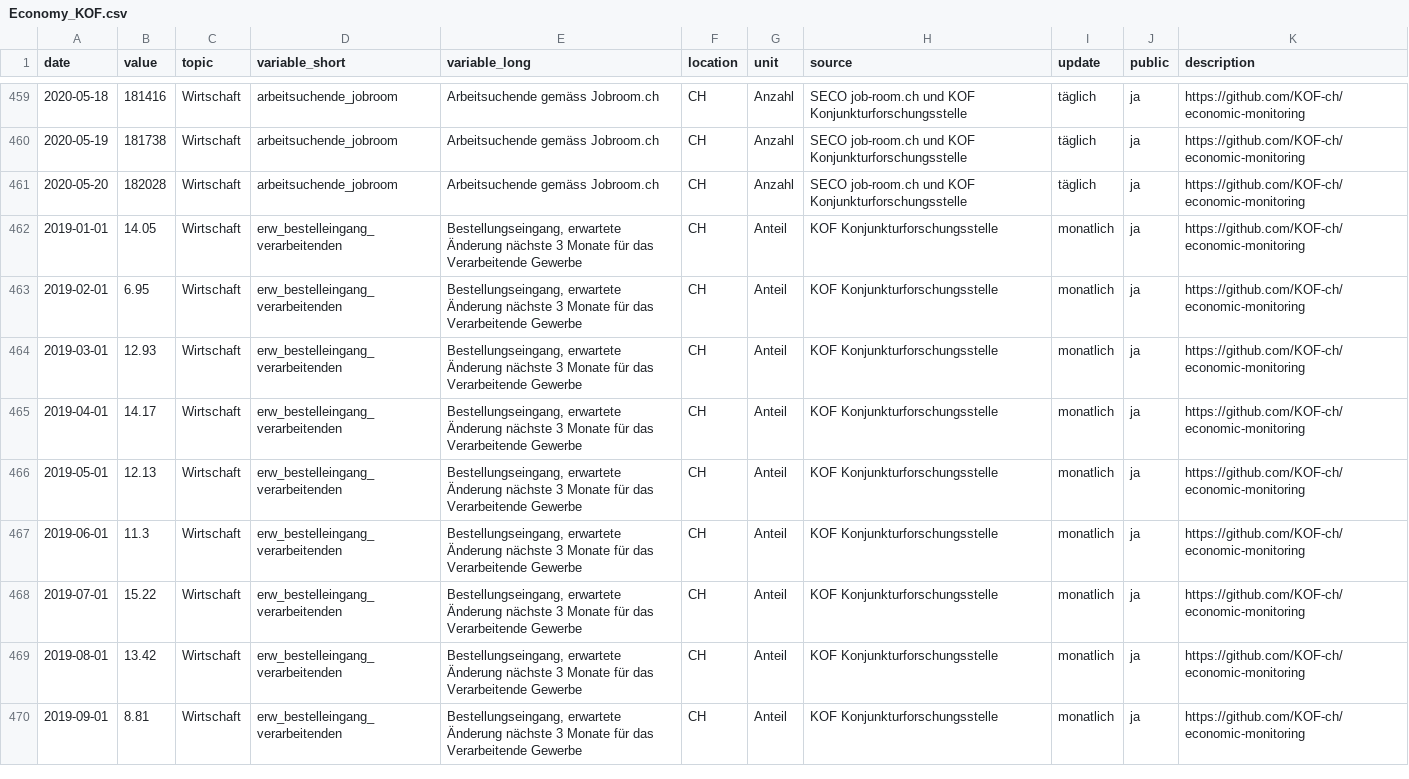
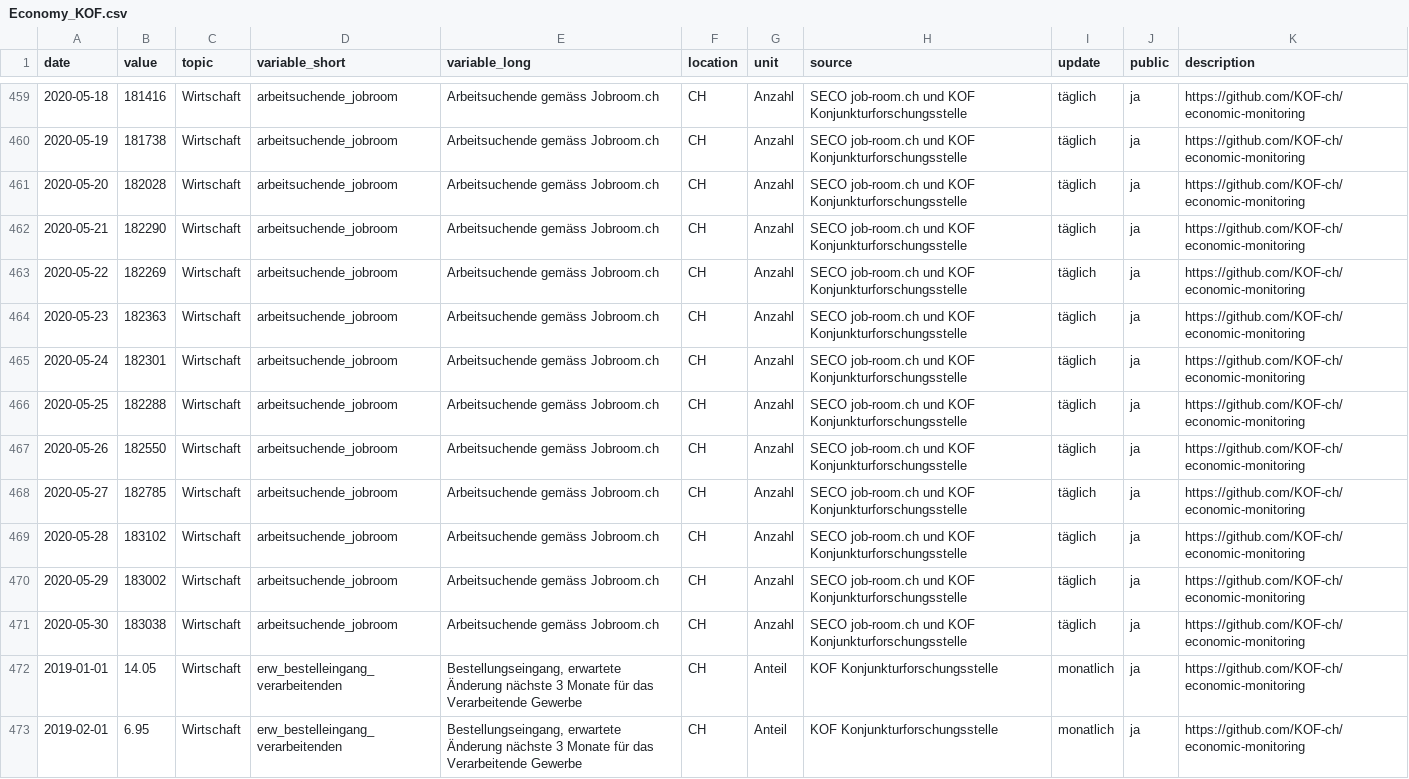
Before and after one commit to statistikZH/covid19monitoring_economy_KOF, a CSV file: Economy_KOF.csv, drawn as a sheet; only a part is shown, gaps mark what is left out; the shorter side is filled out with more unchanged rows; the diff covers the shown part only.

Commit message:
update 2020-06-03

```diff
--- a/Economy_KOF.csv
+++ b/Economy_KOF.csv
@@ -461,2 +461,12 @@
 "2020-05-20",182028,"Wirtschaft","arbeitsuchende_jobroom","Arbeitsuchende gemäss Jobroom.ch","CH","Anzahl","SECO job-room.ch und KOF Konjunkturforschungsstelle","täglich","ja","https://github.com/KOF-ch/economic-monitoring"
+"2020-05-21",182290,"Wirtschaft","arbeitsuchende_jobroom","Arbeitsuchende gemäss Jobroom.ch","CH","Anzahl","SECO job-room.ch und KOF Konjunkturforschungsstelle","täglich","ja","https://github.com/KOF-ch/economic-monitoring"
+"2020-05-22",182269,"Wirtschaft","arbeitsuchende_jobroom","Arbeitsuchende gemäss Jobroom.ch","CH","Anzahl","SECO job-room.ch und KOF Konjunkturforschungsstelle","täglich","ja","https://github.com/KOF-ch/economic-monitoring"
+"2020-05-23",182363,"Wirtschaft","arbeitsuchende_jobroom","Arbeitsuchende gemäss Jobroom.ch","CH","Anzahl","SECO job-room.ch und KOF Konjunkturforschungsstelle","täglich","ja","https://github.com/KOF-ch/economic-monitoring"
+"2020-05-24",182301,"Wirtschaft","arbeitsuchende_jobroom","Arbeitsuchende gemäss Jobroom.ch","CH","Anzahl","SECO job-room.ch und KOF Konjunkturforschungsstelle","täglich","ja","https://github.com/KOF-ch/economic-monitoring"
+"2020-05-25",182288,"Wirtschaft","arbeitsuchende_jobroom","Arbeitsuchende gemäss Jobroom.ch","CH","Anzahl","SECO job-room.ch und KOF Konjunkturforschungsstelle","täglich","ja","https://github.com/KOF-ch/economic-monitoring"
+"2020-05-26",182550,"Wirtschaft","arbeitsuchende_jobroom","Arbeitsuchende gemäss Jobroom.ch","CH","Anzahl","SECO job-room.ch und KOF Konjunkturforschungsstelle","täglich","ja","https://github.com/KOF-ch/economic-monitoring"
+"2020-05-27",182785,"Wirtschaft","arbeitsuchende_jobroom","Arbeitsuchende gemäss Jobroom.ch","CH","Anzahl","SECO job-room.ch und KOF Konjunkturforschungsstelle","täglich","ja","https://github.com/KOF-ch/economic-monitoring"
+"2020-05-28",183102,"Wirtschaft","arbeitsuchende_jobroom","Arbeitsuchende gemäss Jobroom.ch","CH","Anzahl","SECO job-room.ch und KOF Konjunkturforschungsstelle","täglich","ja","https://github.com/KOF-ch/economic-monitoring"
+"2020-05-29",183002,"Wirtschaft","arbeitsuchende_jobroom","Arbeitsuchende gemäss Jobroom.ch","CH","Anzahl","SECO job-room.ch und KOF Konjunkturforschungsstelle","täglich","ja","https://github.com/KOF-ch/economic-monitoring"
+"2020-05-30",183038,"Wirtschaft","arbeitsuchende_jobroom","Arbeitsuchende gemäss Jobroom.ch","CH","Anzahl","SECO job-room.ch und KOF Konjunkturforschungsstelle","täglich","ja","https://github.com/KOF-ch/economic-monitoring"
 "2019-01-01",14.05,"Wirtschaft","erw_bestelleingang_verarbeitenden","Bestellungseingang, erwartete Änderung nächste 3 Monate für das Verarbeitende Gewerbe","CH","Anteil","KOF Konjunkturforschungsstelle","monatlich","ja","https://github.com/KOF-ch/economic-monitoring"
```
Also changed, not shown: 1 added row and 16 edited cells elsewhere in this file.
